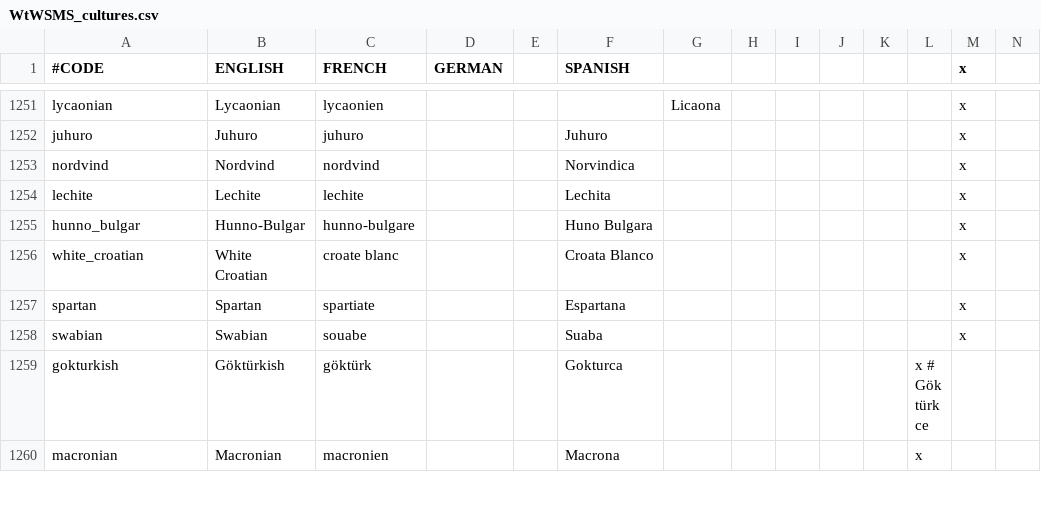
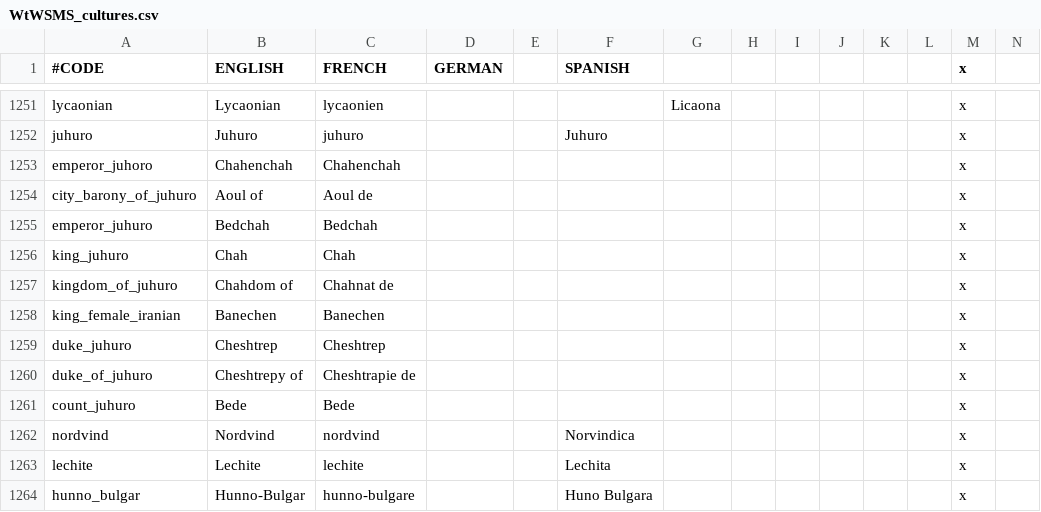
Before and after one commit to loup99/WtWSMS, a CSV file: WTWSMS/localisation/WtWSMS_cultures.csv, drawn as a sheet; only a part is shown, gaps mark what is left out; the shorter side is filled out with more unchanged rows; rows hold the shown columns only; the diff names each change by its address in the sheet, - before the commit and + after, or states it on an @@ line.

```diff
--- a/WTWSMS/localisation/WtWSMS_cultures.csv
+++ b/WTWSMS/localisation/WtWSMS_cultures.csv
+row 1253: emperor_juhoro | Chahenchah | Chahenchah |  |  |  |  |  |  |  |  |  | x
+row 1254: city_barony_of_juhuro | Aoul of | Aoul de |  |  |  |  |  |  |  |  |  | x
+row 1255: emperor_juhuro | Bedchah | Bedchah |  |  |  |  |  |  |  |  |  | x
+row 1256: king_juhuro | Chah | Chah |  |  |  |  |  |  |  |  |  | x
+row 1257: kingdom_of_juhuro | Chahdom of | Chahnat de |  |  |  |  |  |  |  |  |  | x
+row 1258: king_female_iranian | Banechen | Banechen |  |  |  |  |  |  |  |  |  | x
+row 1259: duke_juhuro | Cheshtrep | Cheshtrep |  |  |  |  |  |  |  |  |  | x
+row 1260: duke_of_juhuro | Cheshtrepy of | Cheshtrapie de |  |  |  |  |  |  |  |  |  | x
+row 1261: count_juhuro | Bede | Bede |  |  |  |  |  |  |  |  |  | x
```
Also changed, not shown: WTWSMS/localisation/WtWSMS_religions.csv.
